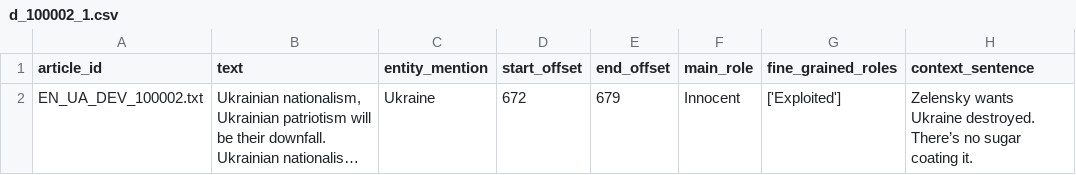
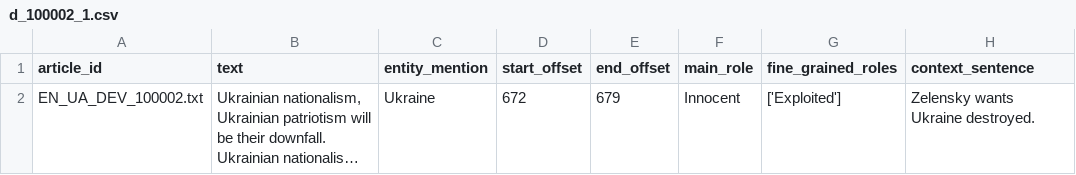
Before and after one commit to ShaikhHF/FRaN-X_Streamlit_Website, a CSV file: split_data/d_100002_1.csv, drawn as a sheet; long unchanged cells end in …; the diff names each change by its address in the sheet, - before the commit and + after, or states it on an @@ line.

```diff
--- a/split_data/d_100002_1.csv
+++ b/split_data/d_100002_1.csv
-H2 (context_sentence): …Ukraine destroyed. There’s no sugar coating it.
+H2 (context_sentence): …Ukraine destroyed.
```
Also changed, not shown: split_data/d_100002_2.csv, 4 other files.
